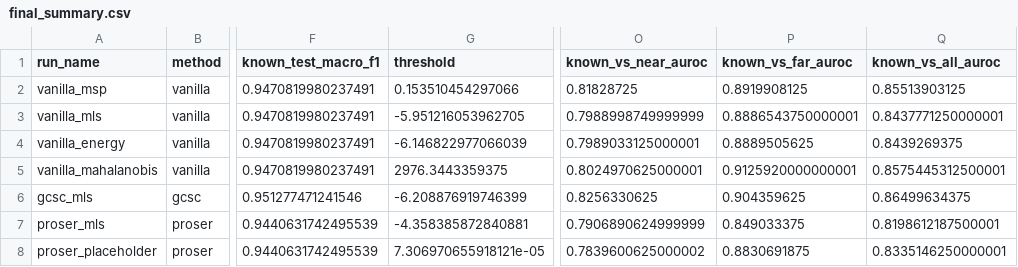
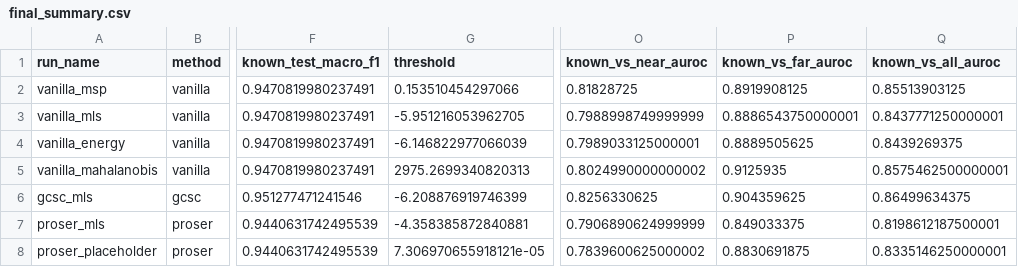
Before and after one commit to sohauv/atml_pa1, a CSV file: task4/results/final/final_summary.csv, drawn as a sheet; only a part is shown, gaps mark what is left out; the diff names each change by its address in the sheet, - before the commit and + after, or states it on an @@ line.

```diff
--- a/task4/results/final/final_summary.csv
+++ b/task4/results/final/final_summary.csv
-G5 (threshold): 2976.3443359375
+G5 (threshold): 2975.2699340820313
-O5 (known_vs_near_auroc): 0.8024970625000001
+O5 (known_vs_near_auroc): 0.8024990000000002
-P5 (known_vs_far_auroc): 0.9125920000000001
+P5 (known_vs_far_auroc): 0.9125935
-Q5 (known_vs_all_auroc): 0.8575445312500001
+Q5 (known_vs_all_auroc): 0.8575462500000001
```
Also changed, not shown: task4/results/calibration/vanilla_validation_scores.csv, task4/results/reporting/tables/vanilla_mls_failure_examples.csv, 7 other files.
